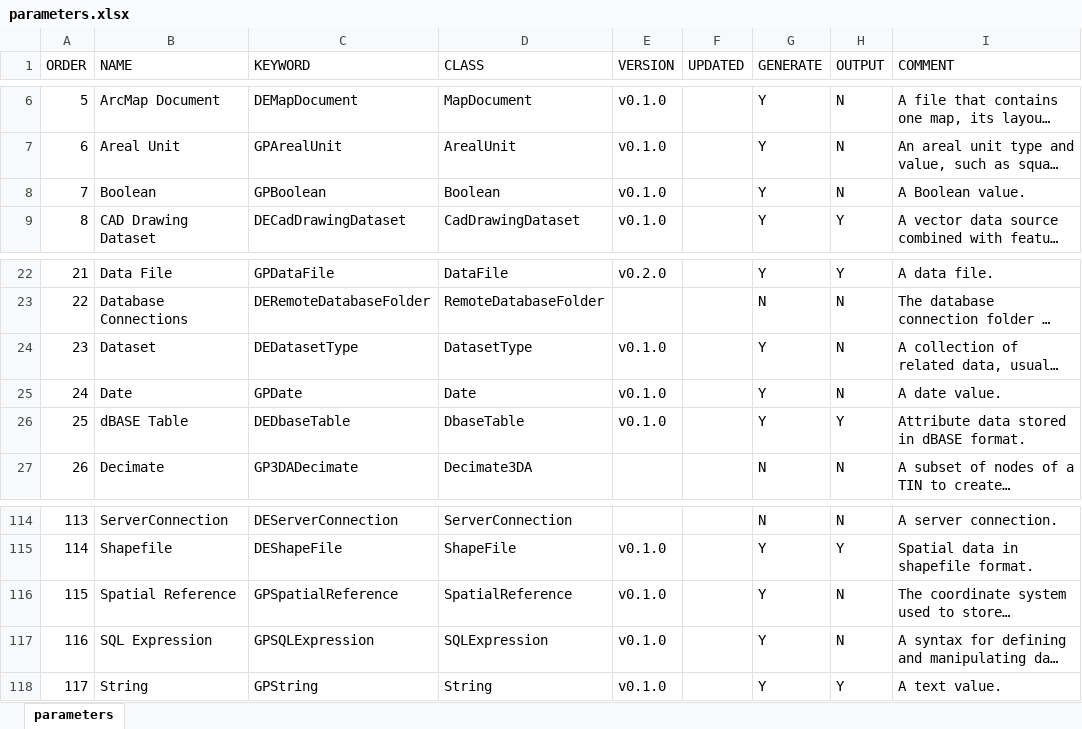
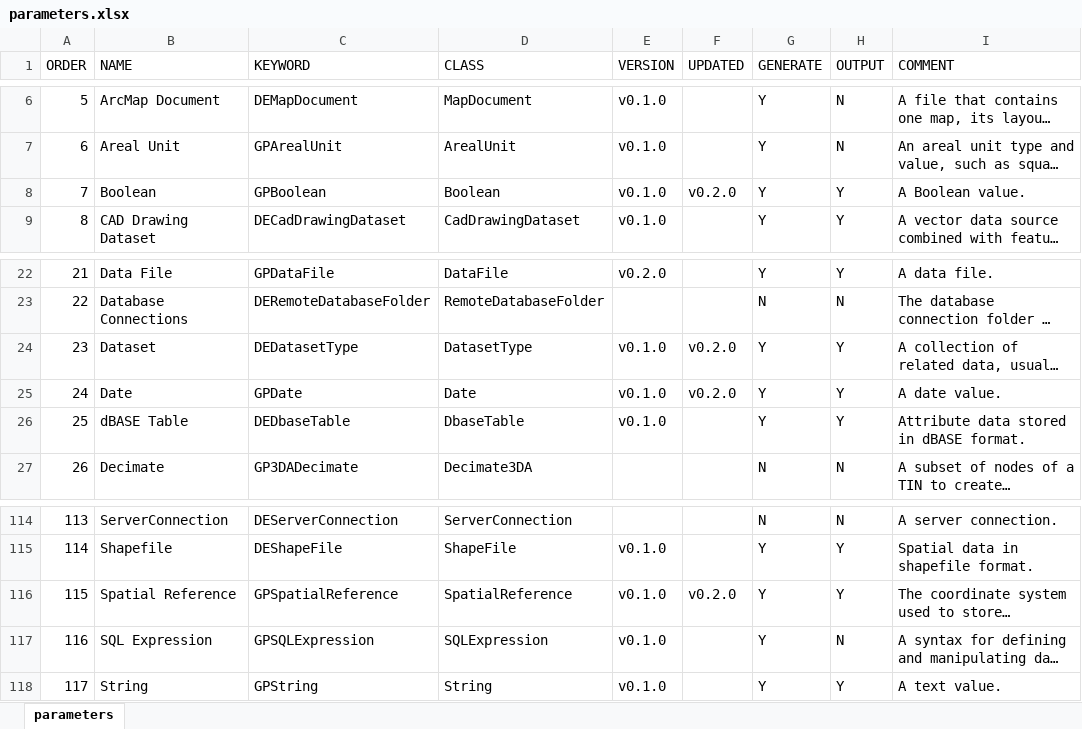
Before and after one commit to realiii/autobox, an Excel workbook: resources/parameters.xlsx, sheet parameters, drawn as a sheet; only a part is shown, gaps mark what is left out; long unchanged cells end in …; values as stored, in another font and other column widths than the file's, no borders; table styles not drawn; the diff names each change by its address in the sheet, - before the commit and + after, or states it on an @@ line.

Commit message:
#38 update Boolean, DatasetType, Date, and Spatial Reference

```diff
--- a/resources/parameters.xlsx (sheet parameters)
+++ b/resources/parameters.xlsx (sheet parameters)
-F8 (UPDATED): (empty)
+F8 (UPDATED): v0.2.0
-H8 (OUTPUT): N
+H8 (OUTPUT): Y
-F24:F25 (UPDATED): (empty)
+F24:F25 (UPDATED): v0.2.0
-H24:H25 (OUTPUT): N
+H24:H25 (OUTPUT): Y
-F116 (UPDATED): (empty)
+F116 (UPDATED): v0.2.0
-H116 (OUTPUT): N
+H116 (OUTPUT): Y
```
Also changed, not shown: 1 other file.
